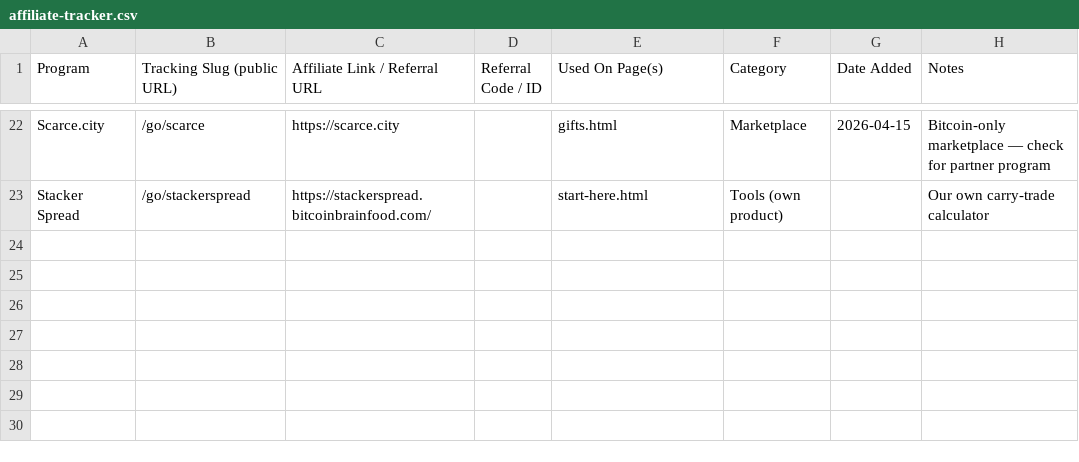
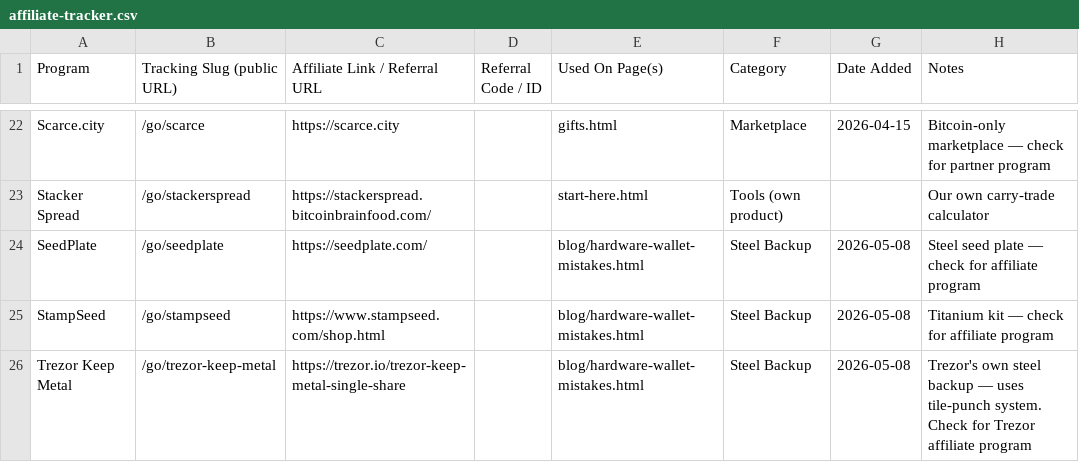
Before and after one commit to BitcoinBrainFood/bitcoinbrainfood, a CSV file: affiliate-tracker.csv, drawn as a sheet; only a part is shown, gaps mark what is left out.

```diff
--- a/affiliate-tracker.csv
+++ b/affiliate-tracker.csv
@@ -23 +23,4 @@ Scarce.city,/go/scarce,https://scarce.city,,gifts.html,Marketplace,2026-04-15,Bi
 Stacker Spread,/go/stackerspread,https://stackerspread.bitcoinbrainfood.com/,,start-here.html,Tools (own product),,Our own carry-trade calculator
+SeedPlate,/go/seedplate,https://seedplate.com/,,blog/hardware-wallet-mistakes.html,Steel Backup,2026-05-08,Steel seed plate — check for affiliate program
+StampSeed,/go/stampseed,https://www.stampseed.com/shop.html,,blog/hardware-wallet-mistakes.html,Steel Backup,2026-05-08,Titanium kit — check for affiliate program
+Trezor Keep Metal,/go/trezor-keep-metal,https://trezor.io/trezor-keep-metal-single-share,,blog/hardware-wallet-mistakes.html,Steel Backup,2026-05-08,Trezor's own steel backup — uses tile-punch system. Check for Trezor affiliate program
```
Also changed, not shown: 23 other files.
